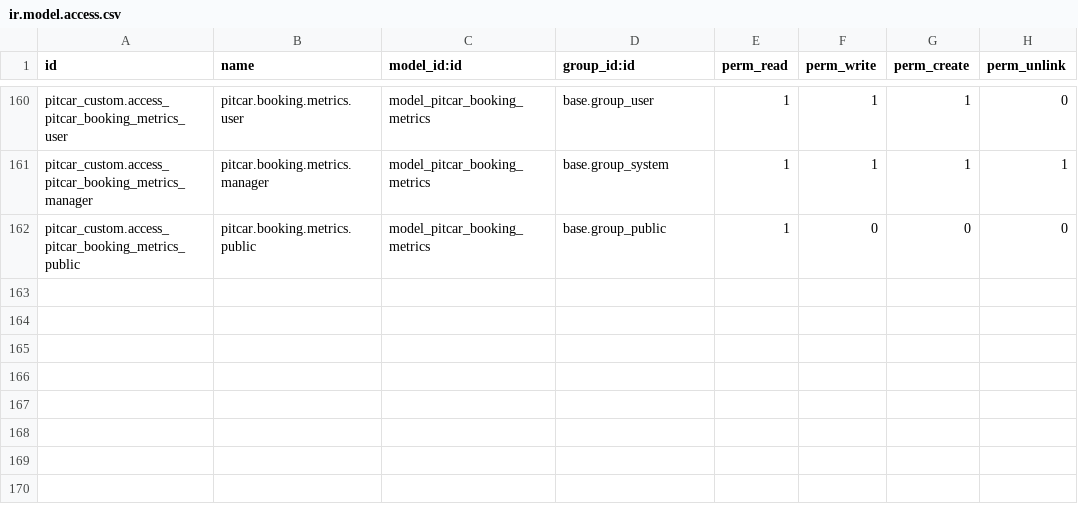
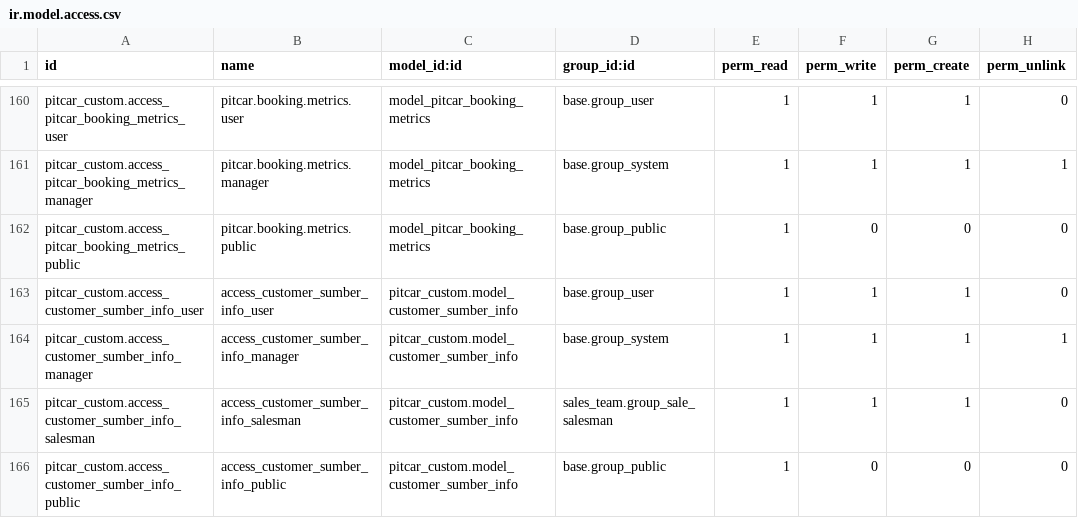
Before and after one commit to teddinata/odoo-pitcar, a CSV file: pitcar_custom/security/ir.model.access.csv, drawn as a sheet; only a part is shown, gaps mark what is left out; the diff names each change by its address in the sheet, - before the commit and + after, or states it on an @@ line.

Commit message:
feat: add sumber nfo column to customer

```diff
--- a/pitcar_custom/security/ir.model.access.csv
+++ b/pitcar_custom/security/ir.model.access.csv
+row 163: pitcar_custom.access_customer_sumber_info_user | access_customer_sumber_info_user | pitcar_custom.model_customer_sumber_info | base.group_user | 1 | 1 | 1 | 0
+row 164: pitcar_custom.access_customer_sumber_info_manager | access_customer_sumber_info_manager | pitcar_custom.model_customer_sumber_info | base.group_system | 1 | 1 | 1 | 1
+row 165: pitcar_custom.access_customer_sumber_info_salesman | access_customer_sumber_info_salesman | pitcar_custom.model_customer_sumber_info | sales_team.group_sale_salesman | 1 | 1 | 1 | 0
+row 166: pitcar_custom.access_customer_sumber_info_public | access_customer_sumber_info_public | pitcar_custom.model_customer_sumber_info | base.group_public | 1 | 0 | 0 | 0
```
Also changed, not shown: 2 other files.
